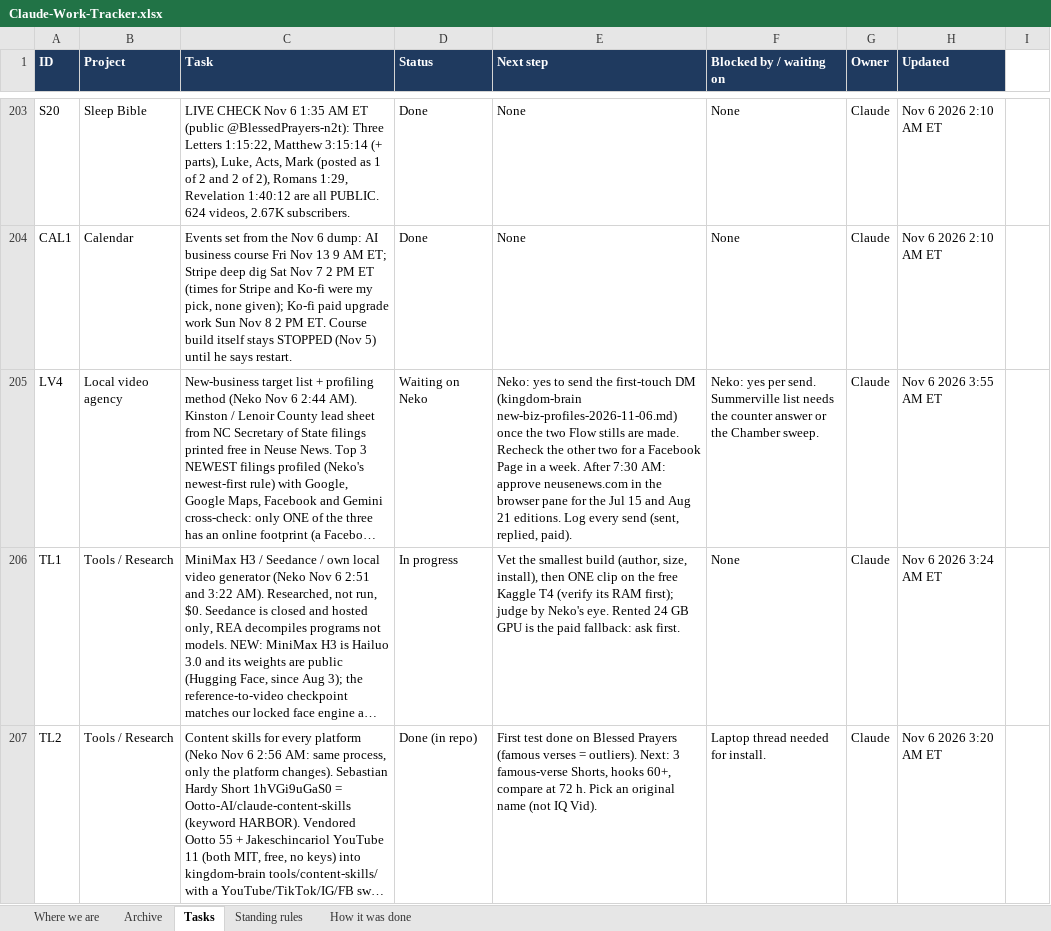
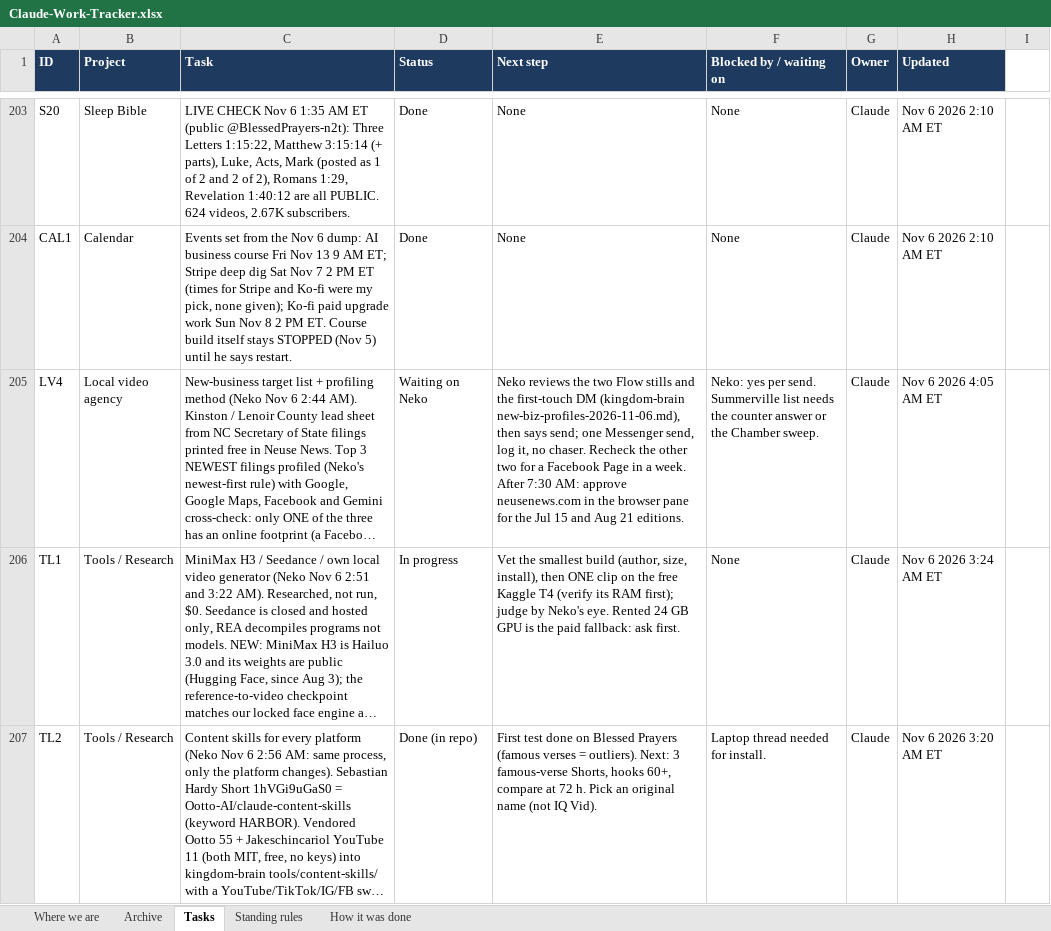
Before and after one commit to nekohusser-beep/morning-word-videos., an Excel workbook: overnight/Claude-Work-Tracker.xlsx, sheet Tasks, drawn as a sheet; only a part is shown, gaps mark what is left out; long unchanged cells end in …; values as stored, in another font and other column widths than the file's, no borders; conditional formats not drawn; the diff names each change by its address in the sheet, - before the commit and + after, or states it on an @@ line.

```diff
--- a/overnight/Claude-Work-Tracker.xlsx (sheet Tasks)
+++ b/overnight/Claude-Work-Tracker.xlsx (sheet Tasks)
-E205 (Next step): Neko: yes to send the first-touch DM (kingdom-brain new-biz-profiles-2026-11-06.md) once the two Flow stills are made. Recheck the other two for a Facebook Page in a week. After 7:30 AM: approve neusenews.com in the browser pane for the Jul 15 and Aug 21 editions. Log every send (sent, replied, paid).
+E205 (Next step): Neko reviews the two Flow stills and the first-touch DM (kingdom-brain new-biz-profiles-2026-11-06.md), then says send; one Messenger send, log it, no chaser. Recheck the other two for a Facebook Page in a week. After 7:30 AM: approve neusenews.com in the browser pane for the Jul 15 and Aug 21 editions.
-H205 (Updated): Nov 6 2026 3:55 AM ET
+H205 (Updated): Nov 6 2026 4:05 AM ET
```
Also changed, not shown: sheet Where we are, 1 other file.
